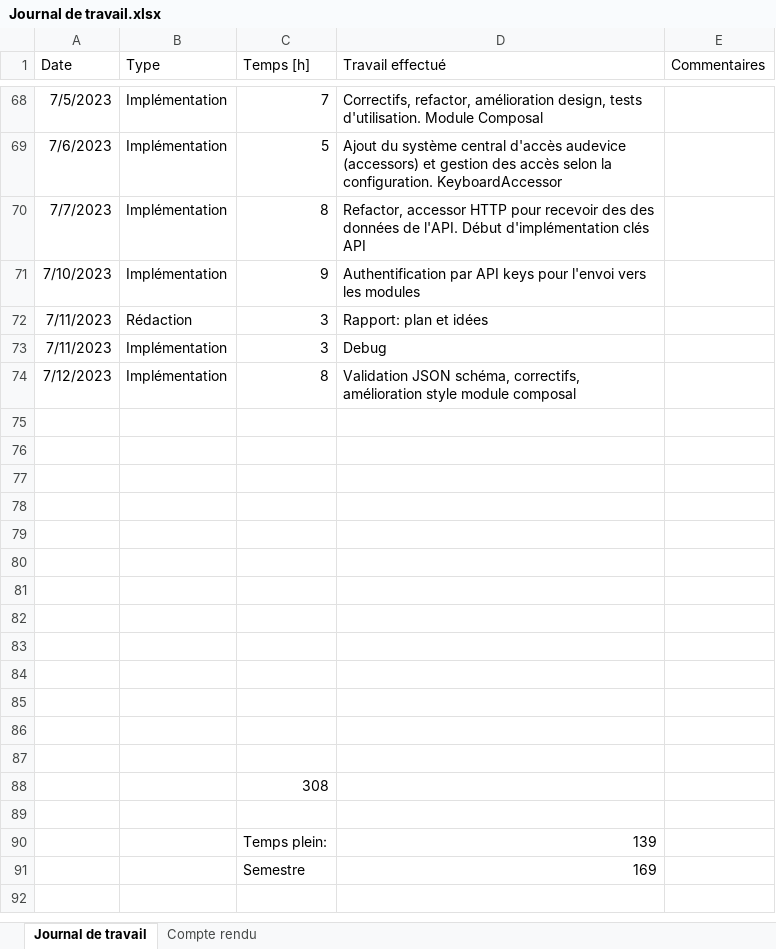
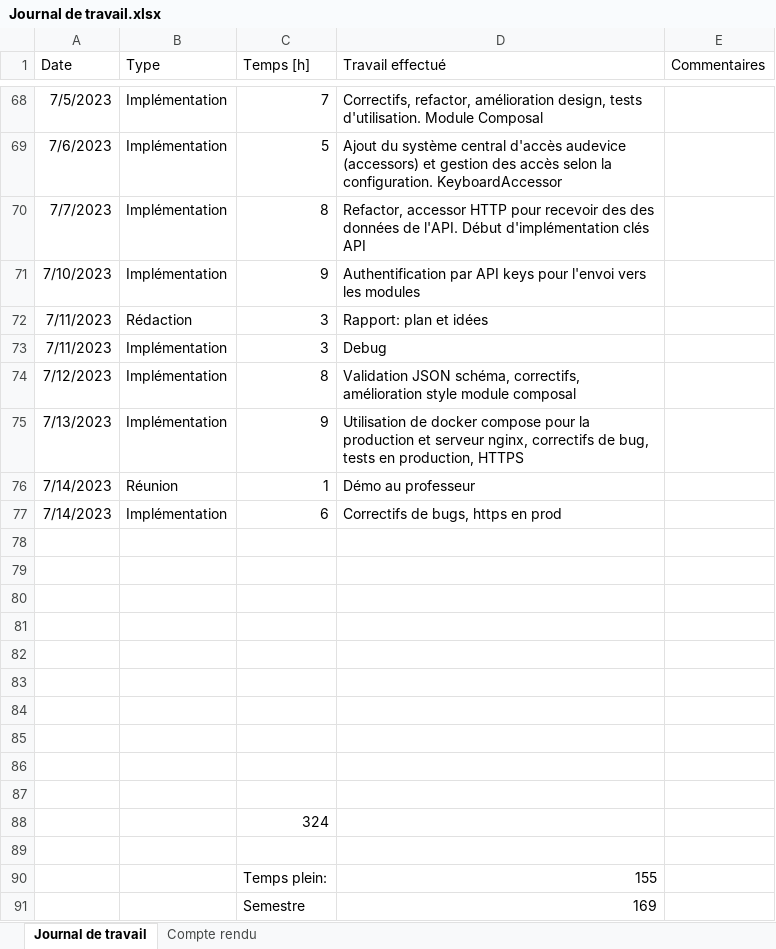
Before and after one commit to nicrausaz/tb-modularapp, an Excel workbook: docs/Journal de travail.xlsx, sheet Journal de travail, drawn as a sheet; only a part is shown, gaps mark what is left out; values as stored, in another font and other column widths than the file's, no borders; table styles not drawn; removed rows and columns are numbered as before the commit, all else as after; the diff names each change by its address in the sheet, - before the commit and + after, or states it on an @@ line.

```diff
--- a/docs/Journal de travail.xlsx (sheet Journal de travail)
+++ b/docs/Journal de travail.xlsx (sheet Journal de travail)
+row 75: 7/13/2023 | Implémentation | 9 | Utilisation de docker compose pour la production et serveur nginx, correctifs de bug, tests en production, HTTPS
+row 76: 7/14/2023 | Réunion | 1 | Démo au professeur
+row 77: 7/14/2023 | Implémentation | 6 | Correctifs de bugs, https en prod
+row 88:  |  | 324
-row 90: (empty)
+row 90:  |  | Temps plein: | 155
-row 87: (empty)
-row 88:  |  | 308
-row 89: (empty)
-row 90:  |  | Temps plein: | 139
```
Also changed, not shown: 5 other files.
